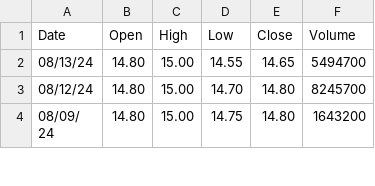
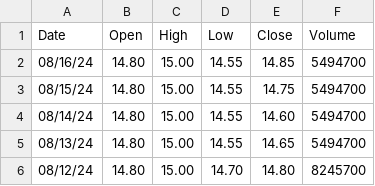
Before and after one commit to deniswachira/data-vista-api, a CSV file: src/utils/HistoricalSafaricomSharePrices.csv, drawn as a sheet; only a part is shown; the shorter side is filled out with more unchanged rows; the diff names each change by its address in the sheet, - before the commit and + after, or states it on an @@ line.

```diff
--- a/src/utils/HistoricalSafaricomSharePrices.csv
+++ b/src/utils/HistoricalSafaricomSharePrices.csv
+row 2: 08/16/24 | 14.80 | 15.00 | 14.55 | 14.85 | 5494700
+row 3: 08/15/24 | 14.80 | 15.00 | 14.55 | 14.75 | 5494700
+row 4: 08/14/24 | 14.80 | 15.00 | 14.55 | 14.60 | 5494700
```
Also changed, not shown: 2 other files.
